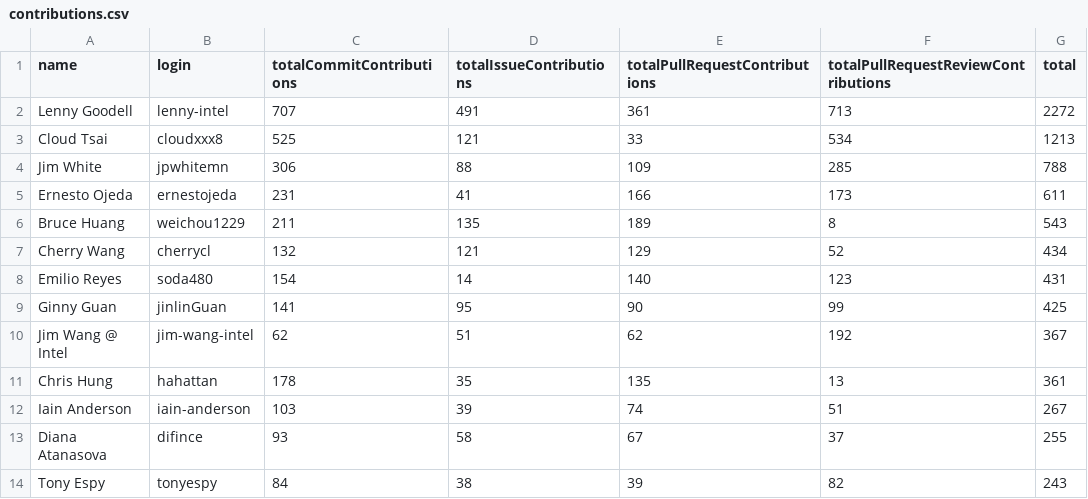
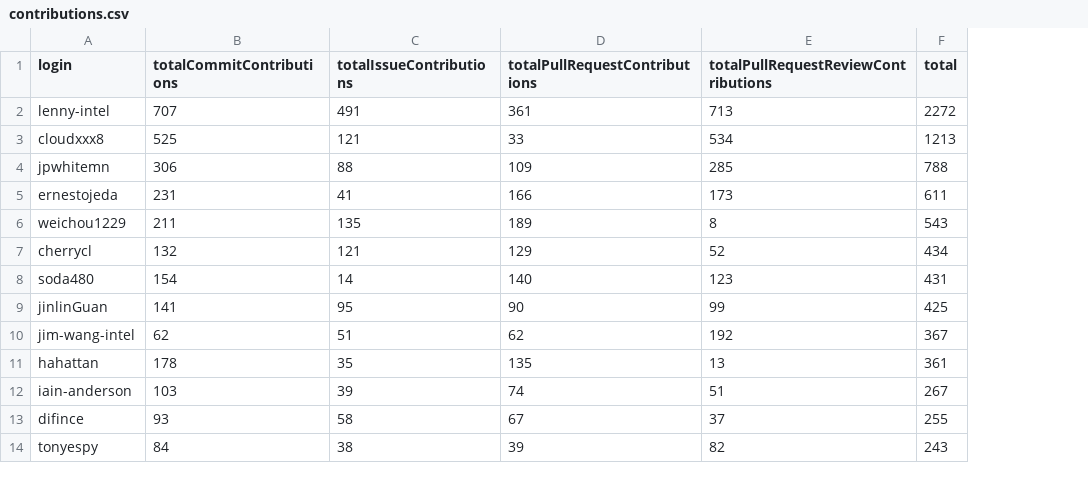
Before and after one commit to sopel39/github-contributions, a CSV file: contributions.csv, drawn as a sheet; only a part is shown; the diff names each change by its address in the sheet, - before the commit and + after, or states it on an @@ line.

Commit message:
Remove name from report
Signed-off-by: Emilio Reyes <emilio.reyes@intel.com>

```diff
--- a/contributions.csv
+++ b/contributions.csv
-column A (name), rows 2-14: Lenny Goodell | Cloud Tsai | Jim White | Ernesto Ojeda | Bruce Huang | Cherry Wang | Emilio Reyes | Ginny Guan | Jim Wang @ Intel | Chris Hung | Iain Anderson | Diana Atanasova | Tony Espy
```
Also changed, not shown: 1 other file.
